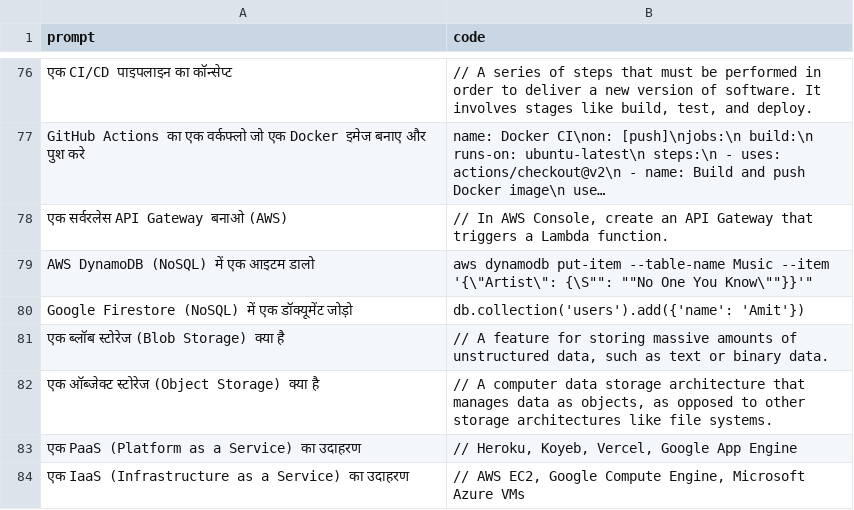
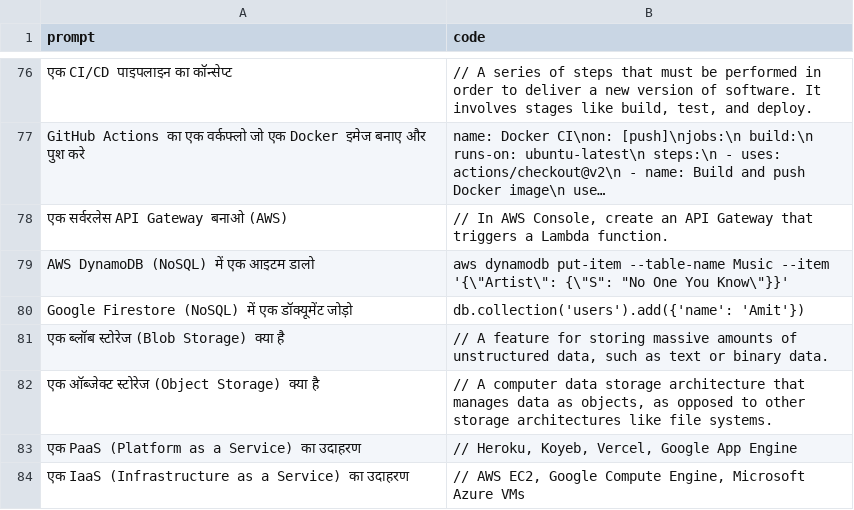
Before and after one commit to Amitsaka1/AS-AI, a CSV file: dataset.csv, drawn as a sheet; only a part is shown, gaps mark what is left out; long unchanged cells end in ….

Commit message:
Update dataset.csv

```diff
--- a/dataset.csv
+++ b/dataset.csv
@@ -78,3 +78,3 @@ prompt,code
 "एक सर्वरलेस API Gateway बनाओ (AWS)","// In AWS Console, create an API Gateway that triggers a Lambda function."
-"AWS DynamoDB (NoSQL) में एक आइटम डालो","aws dynamodb put-item --table-name Music --item '{\""Artist\"": {\"S"": ""No One You Know\""}}'"
+"AWS DynamoDB (NoSQL) में एक आइटम डालो","aws dynamodb put-item --table-name Music --item '{\""Artist\"": {\""S"": ""No One You Know\""}}'"
 "Google Firestore (NoSQL) में एक डॉक्यूमेंट जोड़ो","db.collection('users').add({'name': 'Amit'})"
```
